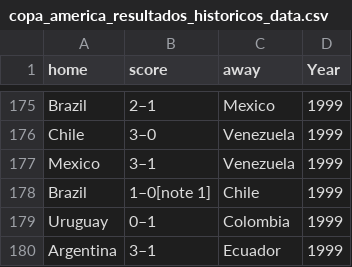
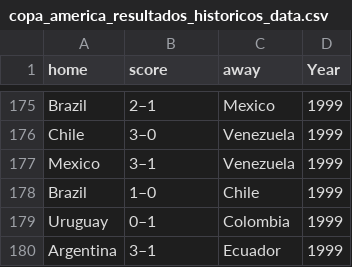
Before and after one commit to Havilongo/Proyecto-CoderHouse, a CSV file: copa_america_resultados_historicos_data.csv, drawn as a sheet; only a part is shown, gaps mark what is left out.

Commit message:
Add files via upload

```diff
--- a/copa_america_resultados_historicos_data.csv
+++ b/copa_america_resultados_historicos_data.csv
@@ -177,3 +177,3 @@ Chile ,3–0, Venezuela,1999
 Mexico ,3–1, Venezuela,1999
-Brazil ,1–0[note 1], Chile,1999
+Brazil ,1–0, Chile,1999
 Uruguay ,0–1, Colombia,1999
```
